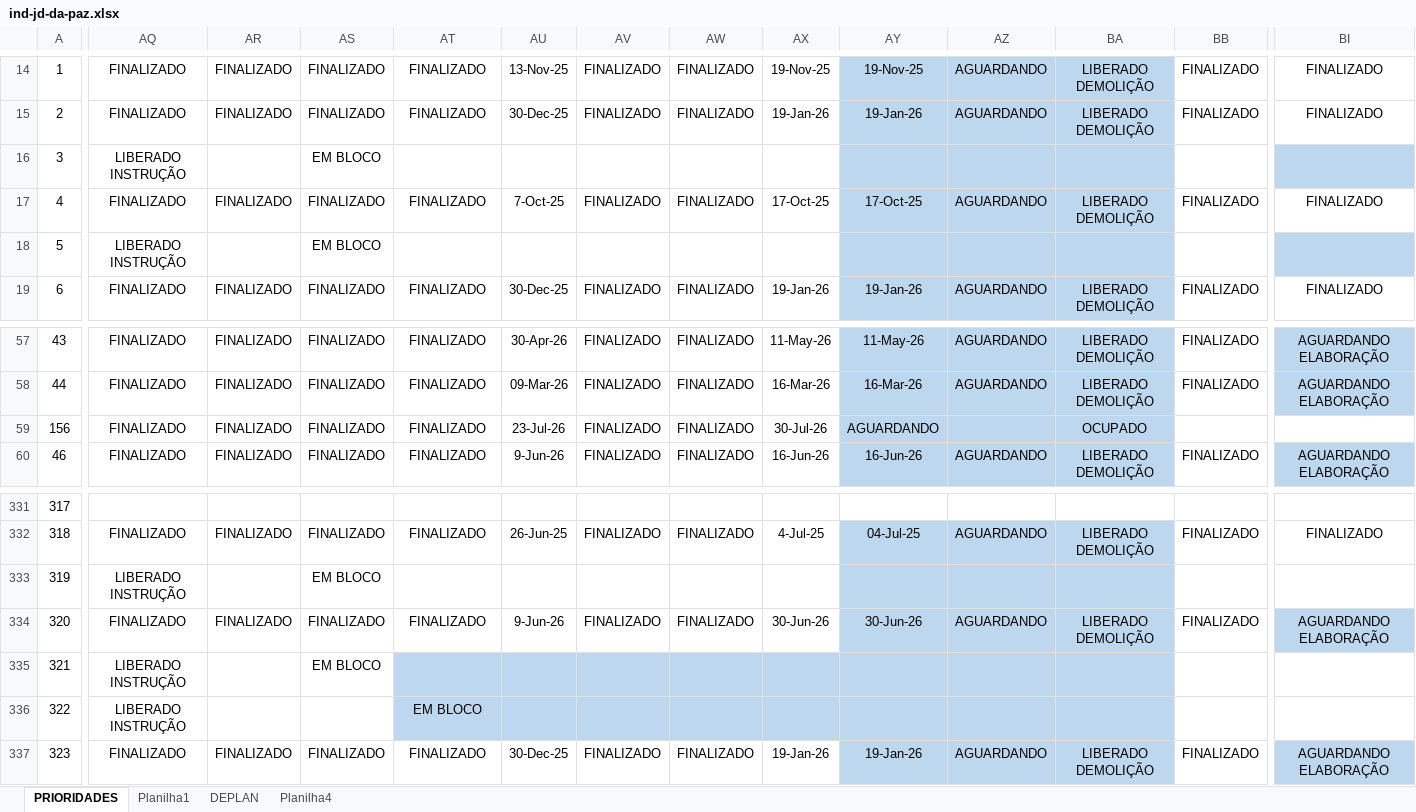
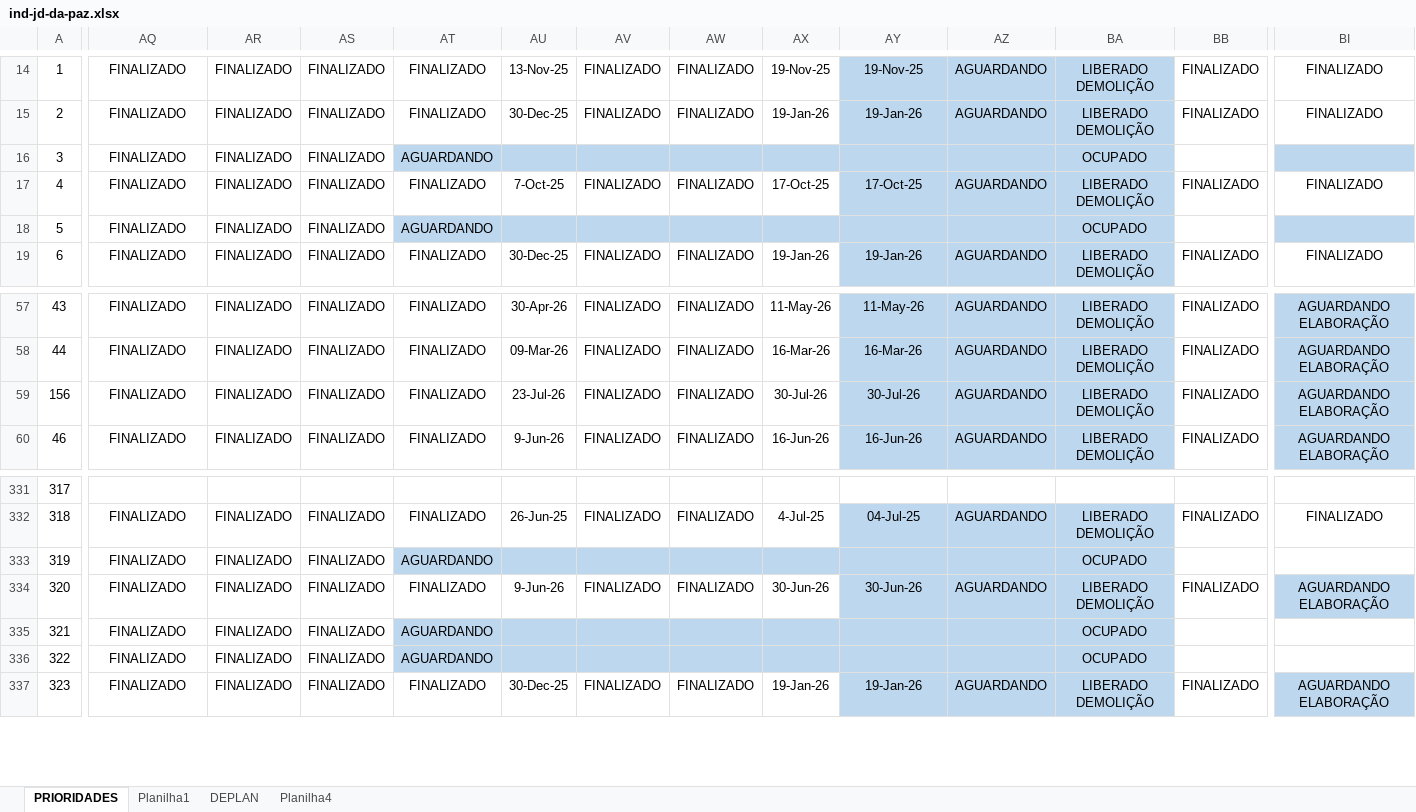
Before and after one commit to secretariahabitacao/painel-cts-habitacao, an Excel workbook: ind-jd-da-paz.xlsx, sheet PRIORIDADES, drawn as a sheet; only a part is shown, gaps mark what is left out; values as stored, in another font and other column widths than the file's, no borders; conditional formats not drawn; the diff covers the shown part only; the diff names each change by its address in the sheet, - before the commit and + after, or states it on an @@ line.

Commit message:
Sync: ind-jd-da-paz.xlsx - 10/08/2026 14:15

```diff
--- a/ind-jd-da-paz.xlsx (sheet PRIORIDADES)
+++ b/ind-jd-da-paz.xlsx (sheet PRIORIDADES)
-AQ16: LIBERADO INSTRUÇÃO
+AQ16: FINALIZADO
-AR16: (empty)
+AR16: FINALIZADO
-AS16: EM BLOCO
+AS16: FINALIZADO
-AT16: (empty)
+AT16: AGUARDANDO
-AT16:AX16 fill: none
+AT16:AX16 fill: #BDD7EE
-BA16: (empty)
+BA16: OCUPADO
-AQ18: LIBERADO INSTRUÇÃO
+AQ18: FINALIZADO
-AR18: (empty)
+AR18: FINALIZADO
-AS18: EM BLOCO
+AS18: FINALIZADO
-AT18: (empty)
+AT18: AGUARDANDO
-AT18:AX18 fill: none
+AT18:AX18 fill: #BDD7EE
-BA18: (empty)
+BA18: OCUPADO
-AY59: AGUARDANDO
+AY59: 30-Jul-26
-AZ59: (empty)
+AZ59: AGUARDANDO
-BA59: OCUPADO
+BA59: LIBERADO DEMOLIÇÃO
-BB59: (empty)
+BB59: FINALIZADO
-BI59: (empty)
+BI59: AGUARDANDO ELABORAÇÃO
-BI59 fill: none
+BI59 fill: #BDD7EE
-AQ333: LIBERADO INSTRUÇÃO
+AQ333: FINALIZADO
-AR333: (empty)
+AR333: FINALIZADO
-AS333: EM BLOCO
+AS333: FINALIZADO
-AT333: (empty)
+AT333: AGUARDANDO
-AT333:AX333 fill: none
+AT333:AX333 fill: #BDD7EE
-BA333: (empty)
+BA333: OCUPADO
-AQ335:AQ336: LIBERADO INSTRUÇÃO
+AQ335:AQ336: FINALIZADO
-AR335:AR336: (empty)
+AR335:AR336: FINALIZADO
-AS335: EM BLOCO
+AS335: FINALIZADO
-AT335: (empty)
+AT335: AGUARDANDO
-BA335:BA336: (empty)
+BA335:BA336: OCUPADO
-AS336: (empty)
+AS336: FINALIZADO
-AT336: EM BLOCO
+AT336: AGUARDANDO
```
Also changed, not shown: 42 edited cells and cell formats elsewhere in this sheet, sheet Planilha1.
